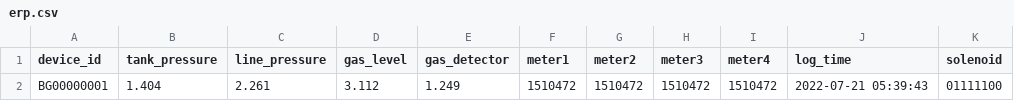
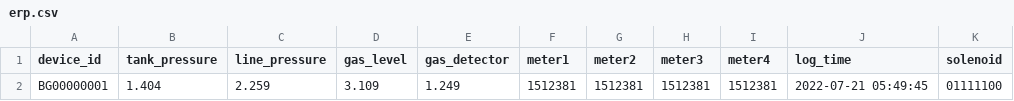
Before and after one commit to lifemedlink/csv, a CSV file: erp.csv, drawn as a sheet; only a part is shown; the diff names each change by its address in the sheet, - before the commit and + after, or states it on an @@ line.

Commit message:
erp file on 2022-07-21 00:20:01

```diff
--- a/erp.csv
+++ b/erp.csv
-C2 (line_pressure): 2.261
+C2 (line_pressure): 2.259
-D2 (gas_level): 3.112
+D2 (gas_level): 3.109
-F2 (meter1): 1510472
+F2 (meter1): 1512381
-G2 (meter2): 1510472
+G2 (meter2): 1512381
-H2 (meter3): 1510472
+H2 (meter3): 1512381
-I2 (meter4): 1510472
+I2 (meter4): 1512381
-J2 (log_time): 2022-07-21 05:39:43
+J2 (log_time): 2022-07-21 05:49:45
```
